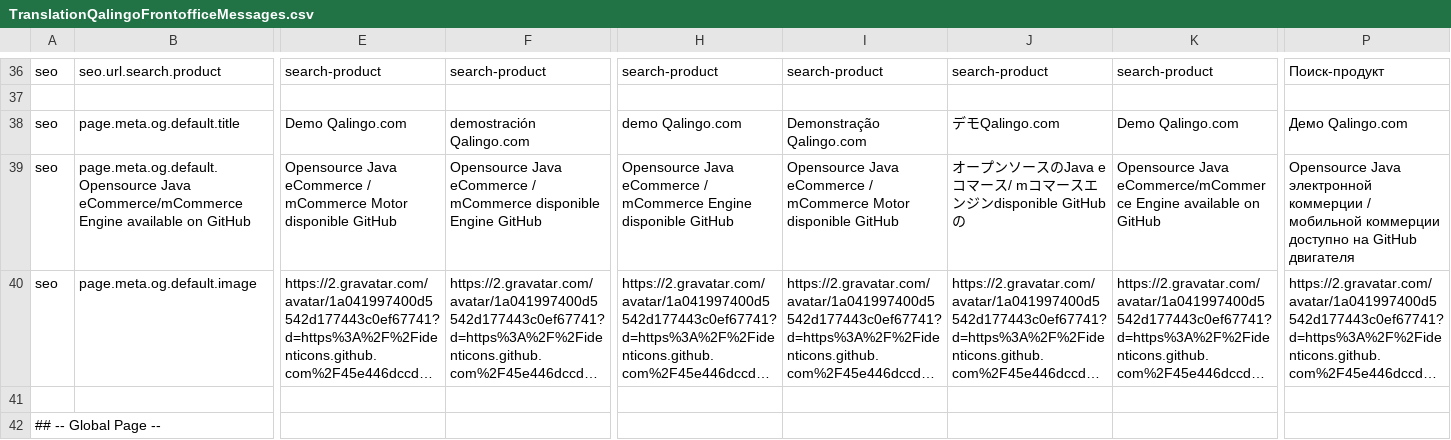
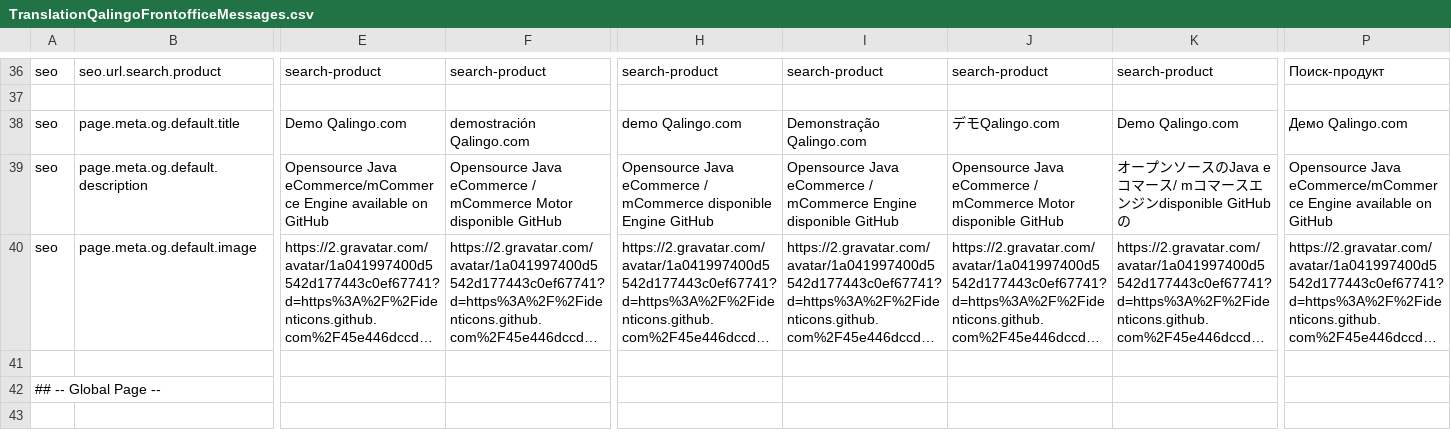
Before and after one commit to qalingo/qalingo-i18n, a CSV file: qalingo-i18n/src/main/resources/input/TranslationQalingoFrontofficeMessages.csv, drawn as a sheet; only a part is shown, gaps mark what is left out; the shorter side is filled out with more unchanged rows; long unchanged cells end in …; the diff covers the shown part only; the diff names each change by its address in the sheet, - before the commit and + after, or states it on an @@ line.

Commit message:
fix

```diff
--- a/qalingo-i18n/src/main/resources/input/TranslationQalingoFrontofficeMessages.csv
+++ b/qalingo-i18n/src/main/resources/input/TranslationQalingoFrontofficeMessages.csv
-B39: page.meta.og.default.Opensource Java eCommerce/mCommerce Engine available on GitHub
+B39: page.meta.og.default.description
-E39: Opensource Java eCommerce / mCommerce Motor disponible GitHub
+E39: Opensource Java eCommerce/mCommerce Engine available on GitHub
-F39: …/ mCommerce disponible Engine GitHub
+F39: …/ mCommerce Motor disponible GitHub
-H39: …/ mCommerce Engine disponible GitHub
+H39: …/ mCommerce disponible Engine GitHub
-I39: …/ mCommerce Motor disponible GitHub
+I39: …/ mCommerce Engine disponible GitHub
-J39: オープンソースのJava eコマース/ mコマースエンジンdisponible GitHubの
+J39: Opensource Java eCommerce / mCommerce Motor disponible GitHub
-K39: Opensource Java eCommerce/mCommerce Engine available on GitHub
+K39: オープンソースのJava eコマース/ mコマースエンジンdisponible GitHubの
-P39: Opensource Java электронной коммерции / мобильной коммерции доступно на GitHub двигателя
+P39: Opensource Java eCommerce/mCommerce Engine available on GitHub
```
Also changed, not shown: 3 edited cells elsewhere in this file.
